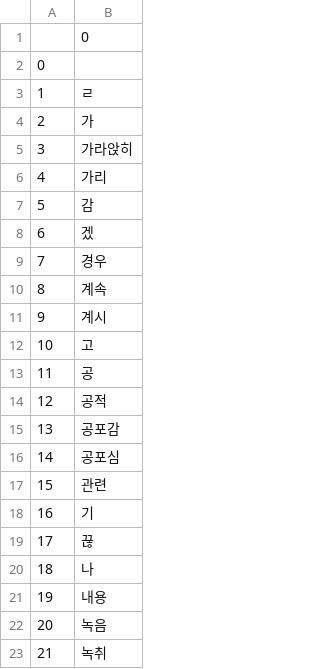
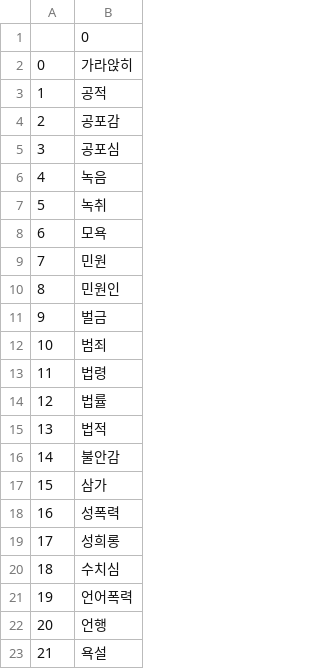
Before and after one commit to 82KJ/ARS-system-for-protecting-telephone-counselor, a CSV file: SH/Make_Counselor_Dict/Counselor_dictionary.csv.csv, drawn as a sheet; only a part is shown; the shorter side is filled out with more unchanged rows; removed rows and columns are numbered as before the commit, all else as after; the diff covers the shown part only; the diff names each change by its address in the sheet, - before the commit and + after, or states it on an @@ line.

Commit message:
Filtering counselor dictionary completed, original saved

```diff
--- a/SH/Make_Counselor_Dict/Counselor_dictionary.csv.csv
+++ b/SH/Make_Counselor_Dict/Counselor_dictionary.csv.csv
-row 2: 0
-row 3: 1 | ㄹ
-row 4: 2 | 가
@@ column A renumbered between rows 2 and 39 @@
-row 6: 4 | 가리
-row 7: 5 | 감
-row 8: 6 | 겠
-row 9: 7 | 경우
-row 10: 8 | 계속
-row 11: 9 | 계시
-row 12: 10 | 고
-row 13: 11 | 공
-row 17: 15 | 관련
-row 18: 16 | 기
-row 19: 17 | 끊
-row 20: 18 | 나
-row 21: 19 | 내용
```
Also changed, not shown: 77 removed rows elsewhere in this file, 1 other file.
